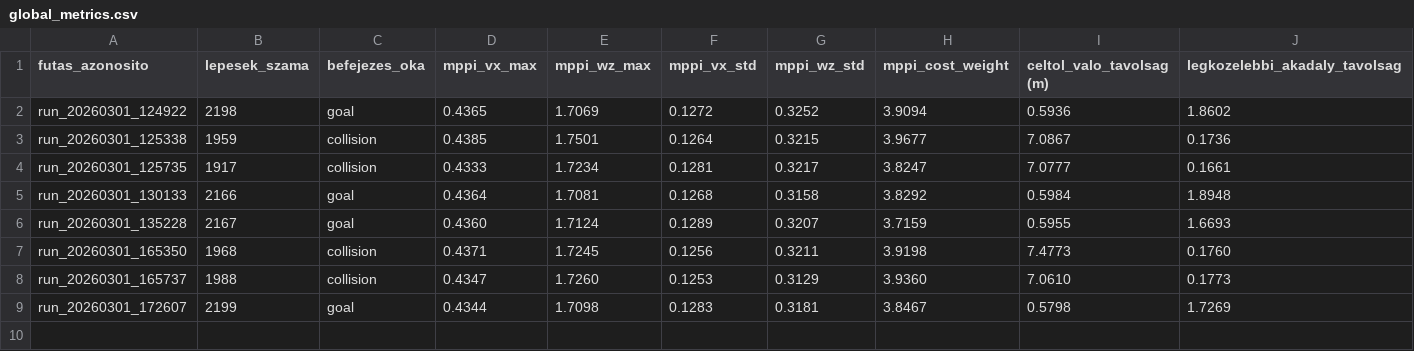
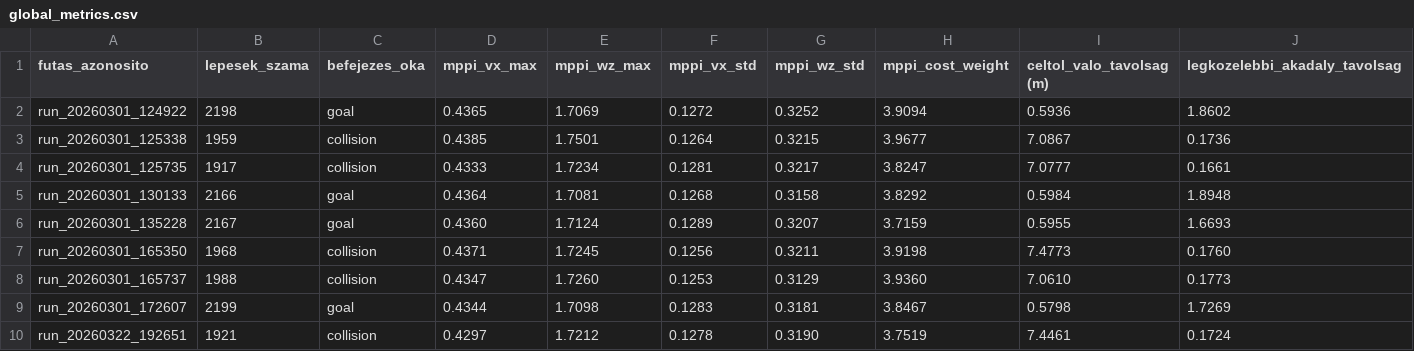
Before and after one commit to szabolcs-lab/diplomamunka_ws, a CSV file: ppo_runs/grid_3/global_metrics.csv, drawn as a sheet; only a part is shown; rows hold the shown columns only; the diff names each change by its address in the sheet, - before the commit and + after, or states it on an @@ line.

```diff
--- a/ppo_runs/grid_3/global_metrics.csv
+++ b/ppo_runs/grid_3/global_metrics.csv
+row 10: run_20260322_192651 | 1921 | collision | 0.4297 | 1.7212 | 0.1278 | 0.3190 | 3.7519 | 7.4461 | 0.1724
```
Also changed, not shown: metrics_runs/osszes_eredmeny.csv, ppo_runs/grid_1/global_metrics.csv, 32 other files.
